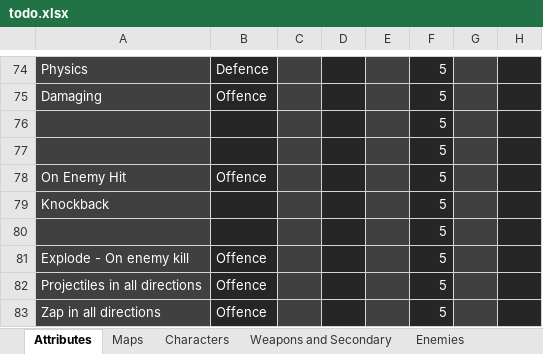
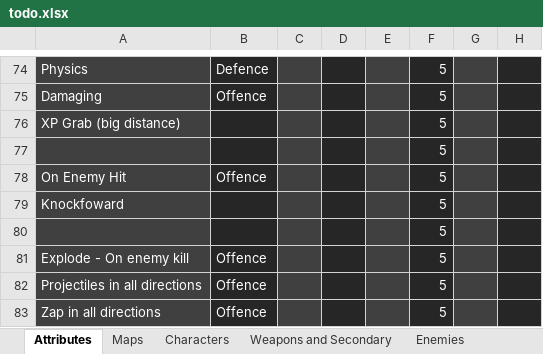
Before and after one commit to Edrito/Runefire, an Excel workbook: plans/todo.xlsx, sheet Attributes, drawn as a sheet; only a part is shown, gaps mark what is left out; values as stored, in another font and other column widths than the file's, no borders; the diff names each change by its address in the sheet, - before the commit and + after, or states it on an @@ line.

```diff
--- a/plans/todo.xlsx (sheet Attributes)
+++ b/plans/todo.xlsx (sheet Attributes)
-A76: (empty)
+A76: XP Grab (big distance)
-A79: Knockback
+A79: Knockfoward
```
Also changed, not shown: sheet Interactables, 11 other files.
